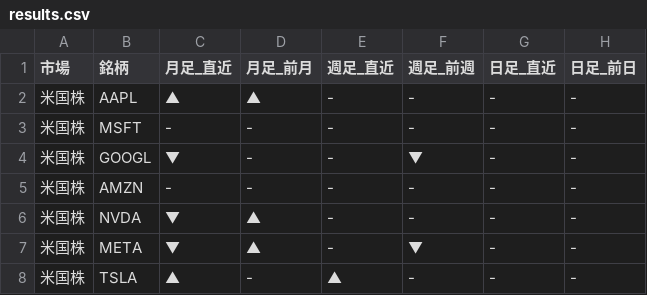
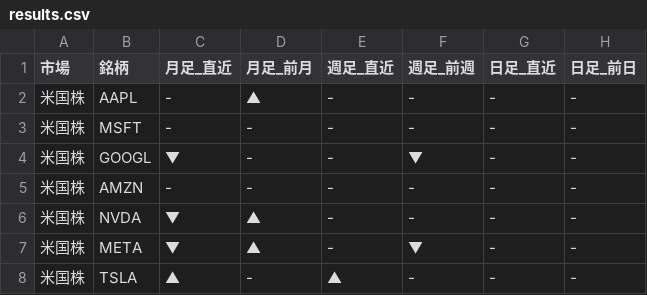
Before and after one commit to Yuya3500/pythonProject2, a CSV file: results.csv, drawn as a sheet; only a part is shown; the diff covers the shown part only.

```diff
--- a/results.csv
+++ b/results.csv
@@ -1,3 +1,3 @@
 市場,銘柄,月足_直近,月足_前月,週足_直近,週足_前週,日足_直近,日足_前日
-米国株,AAPL,▲,▲,-,-,-,-
+米国株,AAPL,-,▲,-,-,-,-
 米国株,MSFT,-,-,-,-,-,-
```
Also changed, not shown: 12 edited cells elsewhere in this file.
